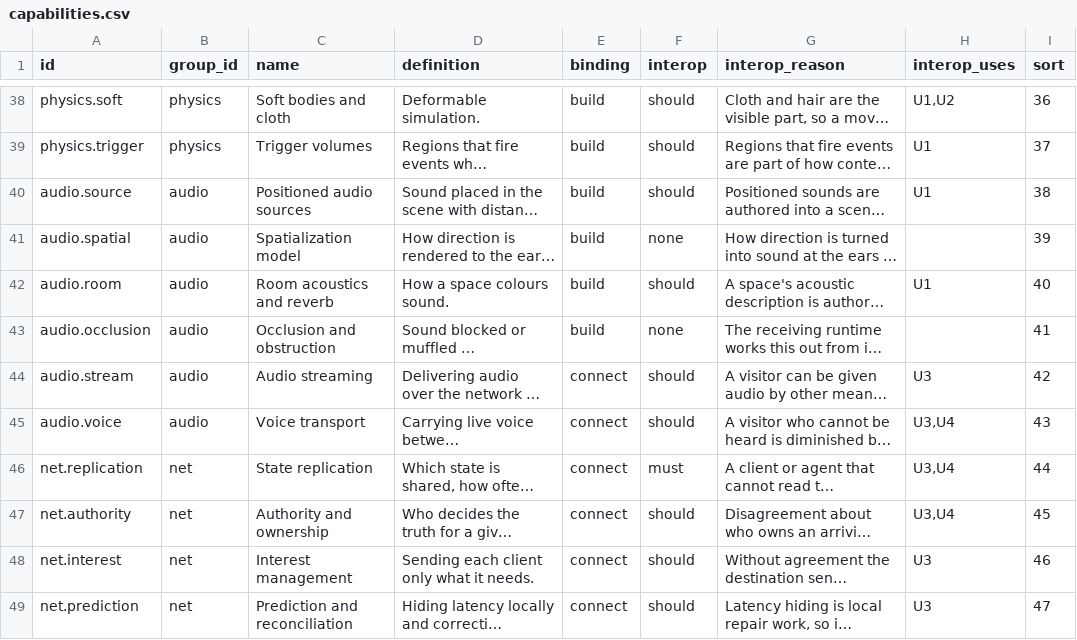
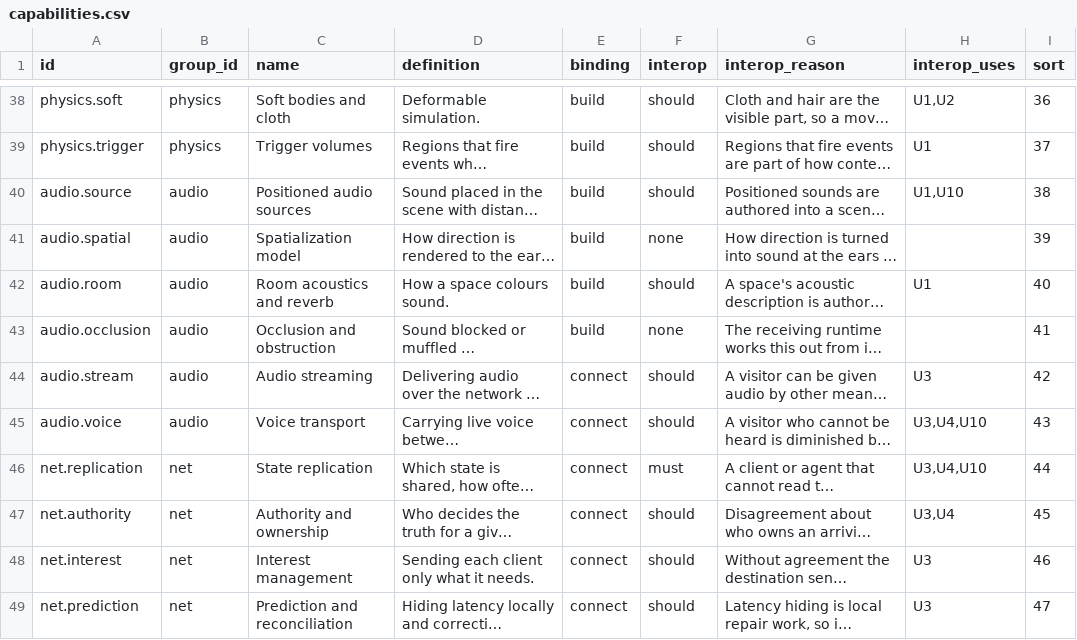
Before and after one commit to openspatials/spatial-systems-atlas, a CSV file: data/capabilities.csv, drawn as a sheet; only a part is shown, gaps mark what is left out; long unchanged cells end in …; the diff covers the shown part only; the diff names each change by its address in the sheet, - before the commit and + after, or states it on an @@ line.

```diff
--- a/data/capabilities.csv
+++ b/data/capabilities.csv
-H40 (interop_uses): U1
+H40 (interop_uses): U1,U10
-H45:H46 (interop_uses): U3,U4
+H45:H46 (interop_uses): U3,U4,U10
```
Also changed, not shown: 2 added rows and 22 edited cells elsewhere in this file, data/subjects.csv, 36 other files.
